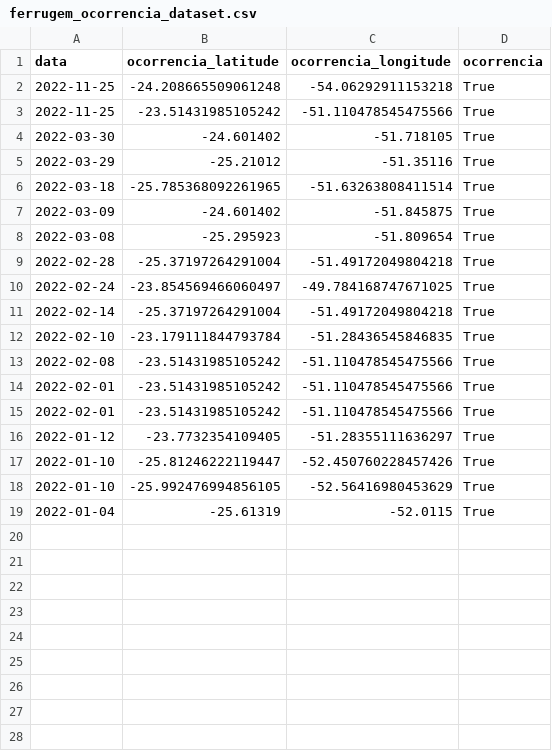
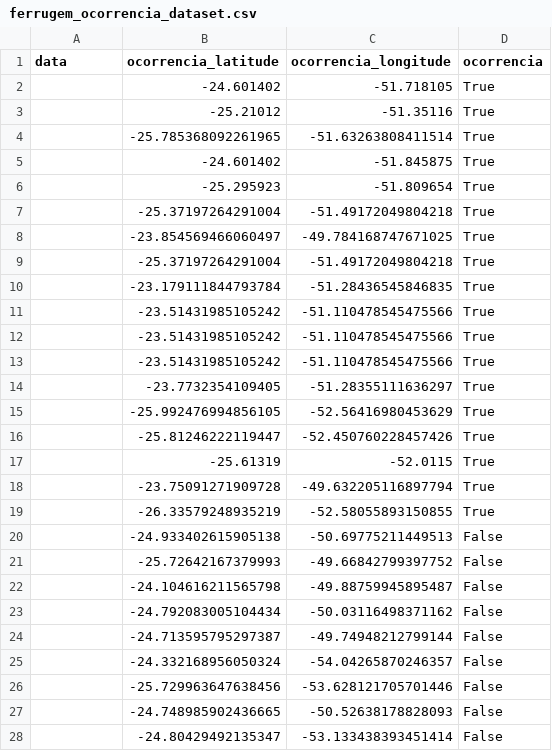
Before and after one commit to eppou/Ferrugem-Ocorrencia, a CSV file: output/ferrugem_ocorrencia_dataset.csv, drawn as a sheet; only a part is shown; the diff covers the shown part only.

Commit message:
Incluíndo no repositório arquivos relevantes de entrada e saída (input/output) e atualizando .gitignore

```diff
--- a/output/ferrugem_ocorrencia_dataset.csv
+++ b/output/ferrugem_ocorrencia_dataset.csv
@@ -1,19 +1,28 @@
 data,ocorrencia_latitude,ocorrencia_longitude,ocorrencia
-2022-11-25,-24.208665509061248,-54.06292911153218,True
-2022-11-25,-23.51431985105242,-51.110478545475566,True
-2022-03-30,-24.601402,-51.718105,True
-2022-03-29,-25.21012,-51.35116,True
-2022-03-18,-25.785368092261965,-51.63263808411514,True
-2022-03-09,-24.601402,-51.845875,True
-2022-03-08,-25.295923,-51.809654,True
-2022-02-28,-25.37197264291004,-51.49172049804218,True
-2022-02-24,-23.854569466060497,-49.784168747671025,True
-2022-02-14,-25.37197264291004,-51.49172049804218,True
-2022-02-10,-23.179111844793784,-51.28436545846835,True
-2022-02-08,-23.51431985105242,-51.110478545475566,True
-2022-02-01,-23.51431985105242,-51.110478545475566,True
-2022-02-01,-23.51431985105242,-51.110478545475566,True
-2022-01-12,-23.7732354109405,-51.28355111636297,True
-2022-01-10,-25.81246222119447,-52.450760228457426,True
-2022-01-10,-25.992476994856105,-52.56416980453629,True
-2022-01-04,-25.61319,-52.0115,True
+,-24.601402,-51.718105,True
+,-25.21012,-51.35116,True
+,-25.785368092261965,-51.63263808411514,True
+,-24.601402,-51.845875,True
+,-25.295923,-51.809654,True
+,-25.37197264291004,-51.49172049804218,True
+,-23.854569466060497,-49.784168747671025,True
+,-25.37197264291004,-51.49172049804218,True
+,-23.179111844793784,-51.28436545846835,True
+,-23.51431985105242,-51.110478545475566,True
+,-23.51431985105242,-51.110478545475566,True
+,-23.51431985105242,-51.110478545475566,True
+,-23.7732354109405,-51.28355111636297,True
+,-25.992476994856105,-52.56416980453629,True
+,-25.81246222119447,-52.450760228457426,True
+,-25.61319,-52.0115,True
+,-23.75091271909728,-49.632205116897794,True
+,-26.33579248935219,-52.58055893150855,True
+,-24.933402615905138,-50.69775211449513,False
+,-25.72642167379993,-49.66842799397752,False
+,-24.104616211565798,-49.88759945895487,False
+,-24.792083005104434,-50.03116498371162,False
+,-24.713595795297387,-49.74948212799144,False
+,-24.332168956050324,-54.04265870246357,False
+,-25.729963647638456,-53.628121705701446,False
+,-24.748985902436665,-50.52638178828093,False
+,-24.80429492135347,-53.133438393451414,False
```
Also changed, not shown: 9 added rows elsewhere in this file, 14 other files.
